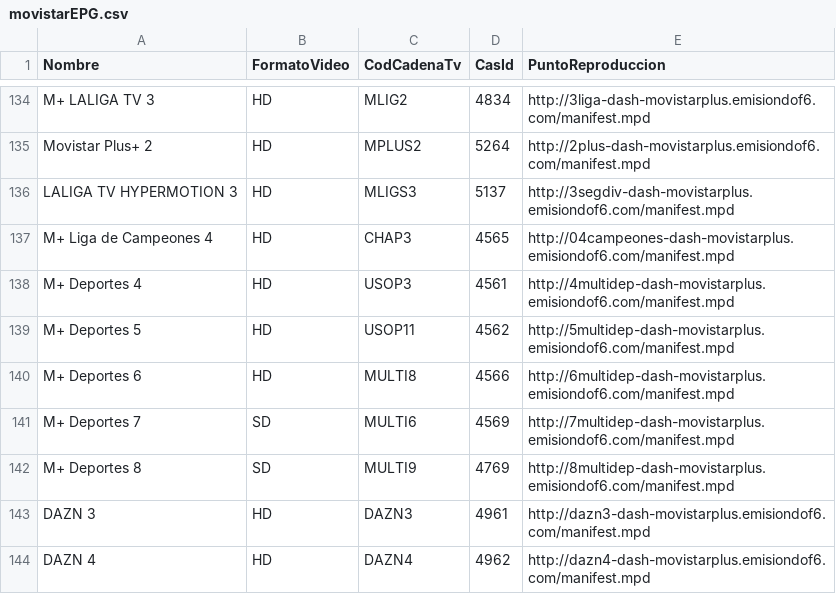
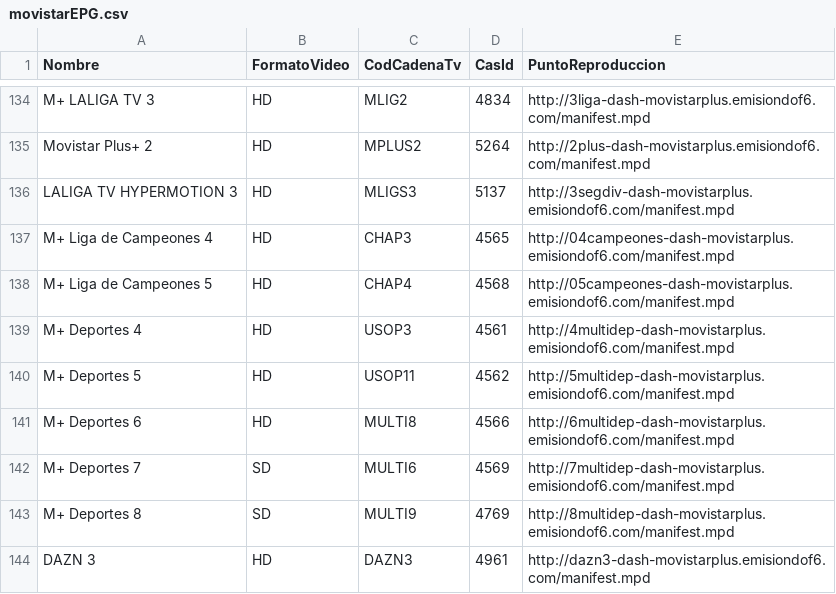
Before and after one commit to alicatesTEAM/Mfeed, a CSV file: movistarEPG.csv, drawn as a sheet; only a part is shown, gaps mark what is left out; the shorter side is filled out with more unchanged rows.

```diff
--- a/movistarEPG.csv
+++ b/movistarEPG.csv
@@ -137,2 +137,3 @@ LALIGA TV HYPERMOTION 3,HD,MLIGS3,5137,http://3segdiv-dash-movistarplus.emisiond
 M+ Liga de Campeones  4,HD,CHAP3,4565,http://04campeones-dash-movistarplus.emisiondof6.com/manifest.mpd
+M+ Liga de Campeones 5,HD,CHAP4,4568,http://05campeones-dash-movistarplus.emisiondof6.com/manifest.mpd
 M+ Deportes 4,HD,USOP3,4561,http://4multidep-dash-movistarplus.emisiondof6.com/manifest.mpd
```
